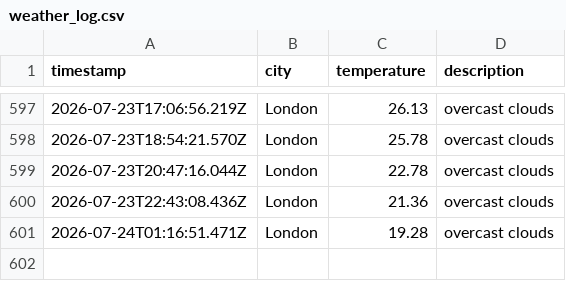
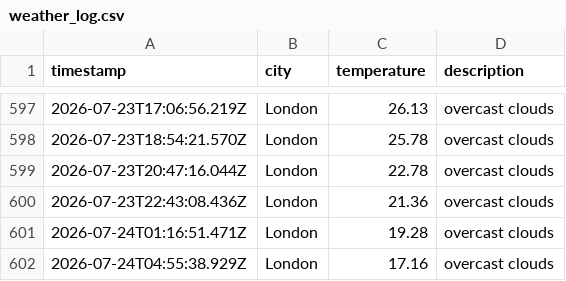
Before and after one commit to ellajgs/weather-pipeline, a CSV file: data/weather_log.csv, drawn as a sheet; only a part is shown, gaps mark what is left out.

```diff
--- a/data/weather_log.csv
+++ b/data/weather_log.csv
@@ -601 +601,2 @@ timestamp,city,temperature,description
 2026-07-24T01:16:51.471Z,London,19.28,overcast clouds
+2026-07-24T04:55:38.929Z,London,17.16,overcast clouds
```
Also changed, not shown: 1 other file.
